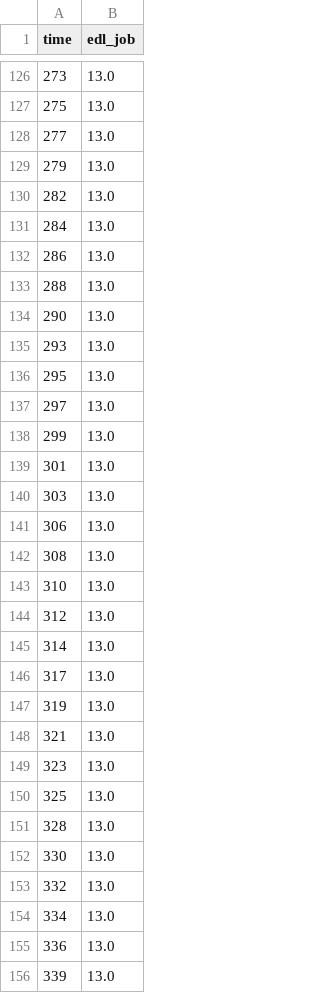
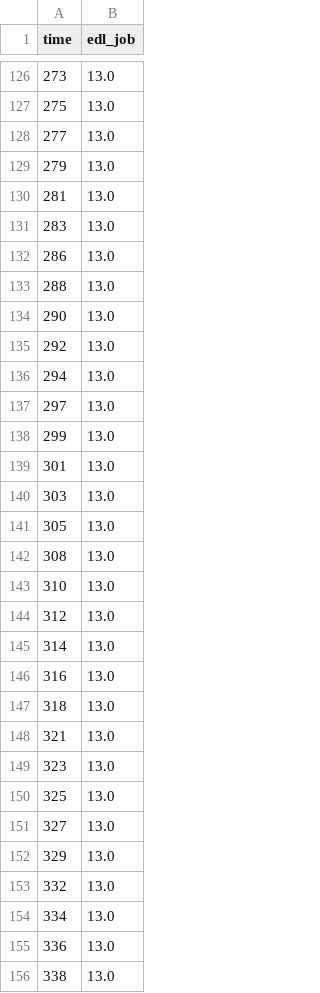
Before and after one commit to QiJune/edl_benchmark, a CSV file: scripts/experiment1-controlgroup.csv, drawn as a sheet; only a part is shown, gaps mark what is left out; the diff covers the shown part only.

Commit message:
update 1c

```diff
--- a/scripts/experiment1-controlgroup.csv
+++ b/scripts/experiment1-controlgroup.csv
@@ -129,4 +129,4 @@ time,edl_job
 279,13.0
-282,13.0
-284,13.0
+281,13.0
+283,13.0
 286,13.0
@@ -134,4 +134,4 @@ time,edl_job
 290,13.0
-293,13.0
-295,13.0
+292,13.0
+294,13.0
 297,13.0
@@ -140,3 +140,3 @@ time,edl_job
 303,13.0
-306,13.0
+305,13.0
 308,13.0
@@ -145,4 +145,4 @@ time,edl_job
 314,13.0
-317,13.0
-319,13.0
+316,13.0
+318,13.0
 321,13.0
@@ -150,4 +150,4 @@ time,edl_job
 325,13.0
-328,13.0
-330,13.0
+327,13.0
+329,13.0
 332,13.0
@@ -155,2 +155,2 @@ time,edl_job
 336,13.0
-339,13.0
+338,13.0
```
Also changed, not shown: 17 added rows, 3 removed rows and 132 edited cells elsewhere in this file.
